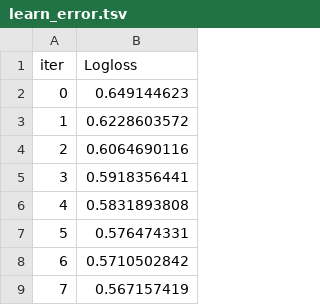
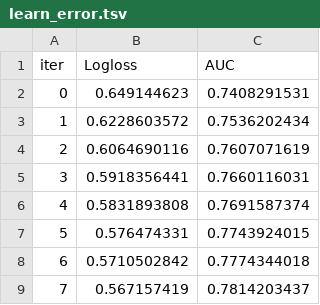
Before and after one commit to victor-basisai/credit-scoring, a TSV file: catboost_info/learn_error.tsv, drawn as a sheet; only a part is shown; the diff names each change by its address in the sheet, - before the commit and + after, or states it on an @@ line.

Commit message:
added logging of auc for catboost

```diff
--- a/catboost_info/learn_error.tsv
+++ b/catboost_info/learn_error.tsv
+column C (AUC), rows 2-9: 0.7408291531 | 0.7536202434 | 0.7607071619 | 0.7660116031 | 0.7691587374 | 0.7743924015 | 0.7774344018 | 0.7814203437
```
Also changed, not shown: catboost_info/test_error.tsv, catboost_info/time_left.tsv, 5 other files.
